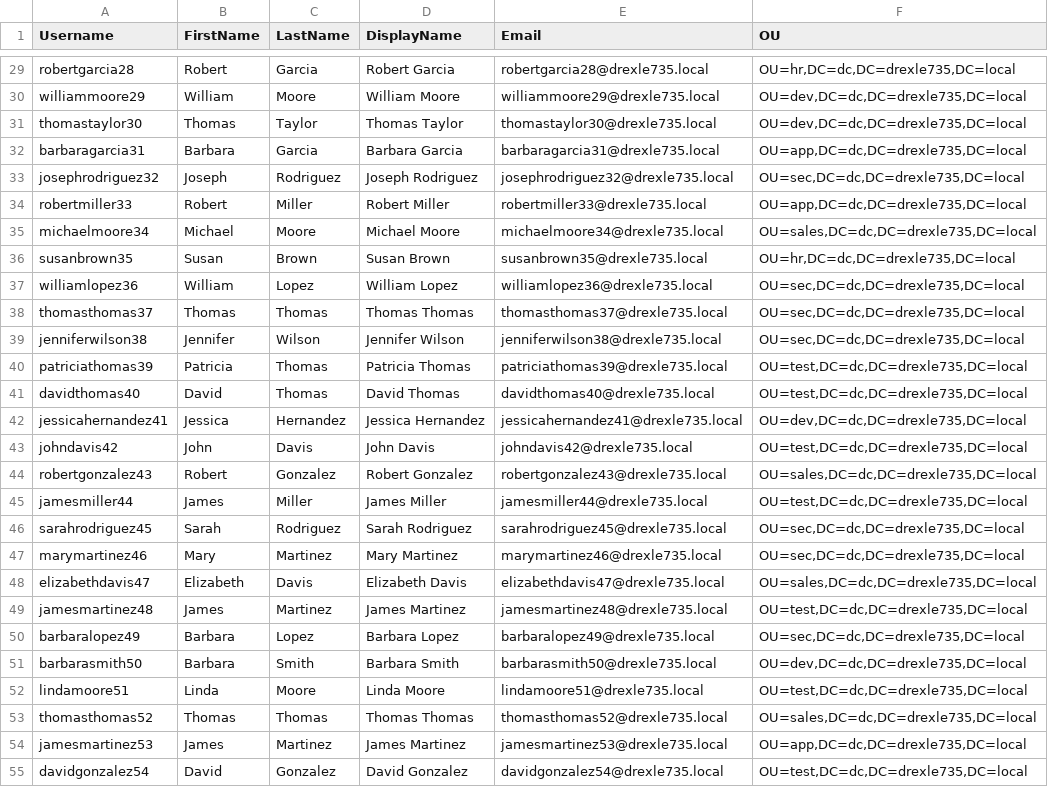
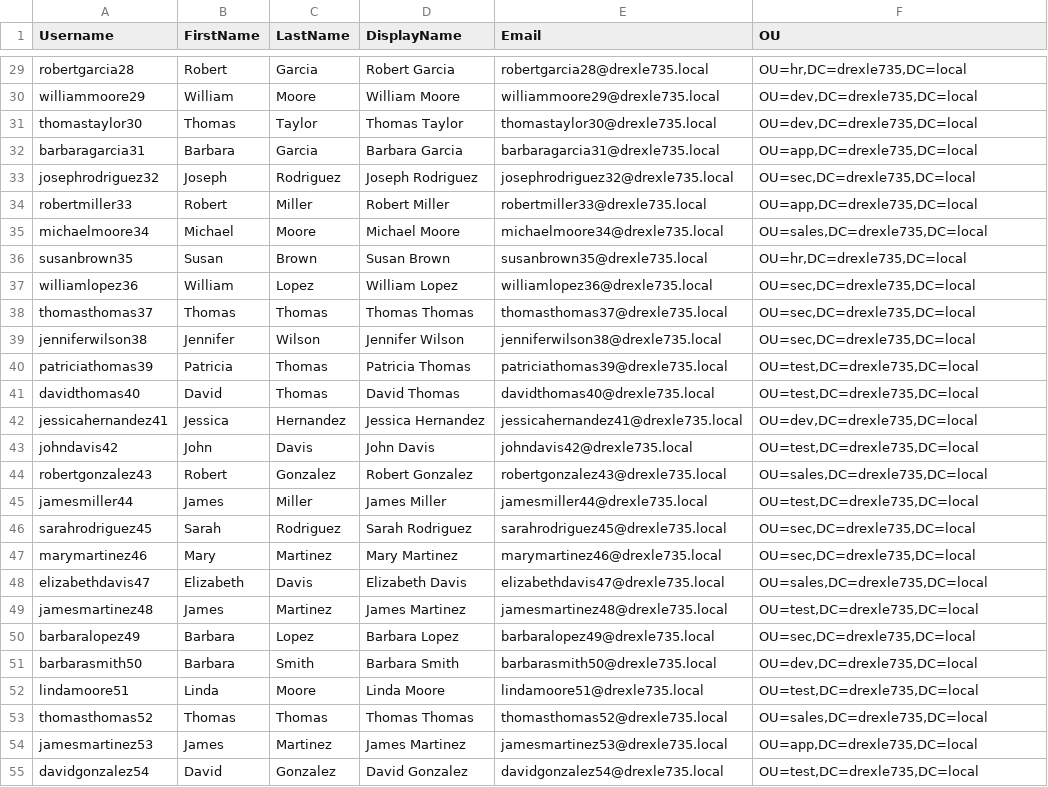
Before and after one commit to cdr3xl3r/PowerShell, a CSV file: Active D/AD_Users_100.csv, drawn as a sheet; only a part is shown, gaps mark what is left out; the diff covers the shown part only; the diff names each change by its address in the sheet, - before the commit and + after, or states it on an @@ line.

```diff
--- a/Active D/AD_Users_100.csv
+++ b/Active D/AD_Users_100.csv
-F29 (OU): OU=hr,DC=dc,DC=drexle735,DC=local
+F29 (OU): OU=hr,DC=drexle735,DC=local
-F30:F31 (OU): OU=dev,DC=dc,DC=drexle735,DC=local
+F30:F31 (OU): OU=dev,DC=drexle735,DC=local
-F32 (OU): OU=app,DC=dc,DC=drexle735,DC=local
+F32 (OU): OU=app,DC=drexle735,DC=local
-F33 (OU): OU=sec,DC=dc,DC=drexle735,DC=local
+F33 (OU): OU=sec,DC=drexle735,DC=local
-F34 (OU): OU=app,DC=dc,DC=drexle735,DC=local
+F34 (OU): OU=app,DC=drexle735,DC=local
-F35 (OU): OU=sales,DC=dc,DC=drexle735,DC=local
+F35 (OU): OU=sales,DC=drexle735,DC=local
-F36 (OU): OU=hr,DC=dc,DC=drexle735,DC=local
+F36 (OU): OU=hr,DC=drexle735,DC=local
-F37:F39 (OU): OU=sec,DC=dc,DC=drexle735,DC=local
+F37:F39 (OU): OU=sec,DC=drexle735,DC=local
-F40:F41 (OU): OU=test,DC=dc,DC=drexle735,DC=local
+F40:F41 (OU): OU=test,DC=drexle735,DC=local
-F42 (OU): OU=dev,DC=dc,DC=drexle735,DC=local
+F42 (OU): OU=dev,DC=drexle735,DC=local
-F43 (OU): OU=test,DC=dc,DC=drexle735,DC=local
+F43 (OU): OU=test,DC=drexle735,DC=local
-F44 (OU): OU=sales,DC=dc,DC=drexle735,DC=local
+F44 (OU): OU=sales,DC=drexle735,DC=local
-F45 (OU): OU=test,DC=dc,DC=drexle735,DC=local
+F45 (OU): OU=test,DC=drexle735,DC=local
-F46:F47 (OU): OU=sec,DC=dc,DC=drexle735,DC=local
+F46:F47 (OU): OU=sec,DC=drexle735,DC=local
-F48 (OU): OU=sales,DC=dc,DC=drexle735,DC=local
+F48 (OU): OU=sales,DC=drexle735,DC=local
-F49 (OU): OU=test,DC=dc,DC=drexle735,DC=local
+F49 (OU): OU=test,DC=drexle735,DC=local
-F50 (OU): OU=sec,DC=dc,DC=drexle735,DC=local
+F50 (OU): OU=sec,DC=drexle735,DC=local
-F51 (OU): OU=dev,DC=dc,DC=drexle735,DC=local
+F51 (OU): OU=dev,DC=drexle735,DC=local
-F52 (OU): OU=test,DC=dc,DC=drexle735,DC=local
+F52 (OU): OU=test,DC=drexle735,DC=local
-F53 (OU): OU=sales,DC=dc,DC=drexle735,DC=local
+F53 (OU): OU=sales,DC=drexle735,DC=local
-F54 (OU): OU=app,DC=dc,DC=drexle735,DC=local
+F54 (OU): OU=app,DC=drexle735,DC=local
-F55 (OU): OU=test,DC=dc,DC=drexle735,DC=local
+F55 (OU): OU=test,DC=drexle735,DC=local
```
Also changed, not shown: 73 edited cells elsewhere in this file, 1 other file.
